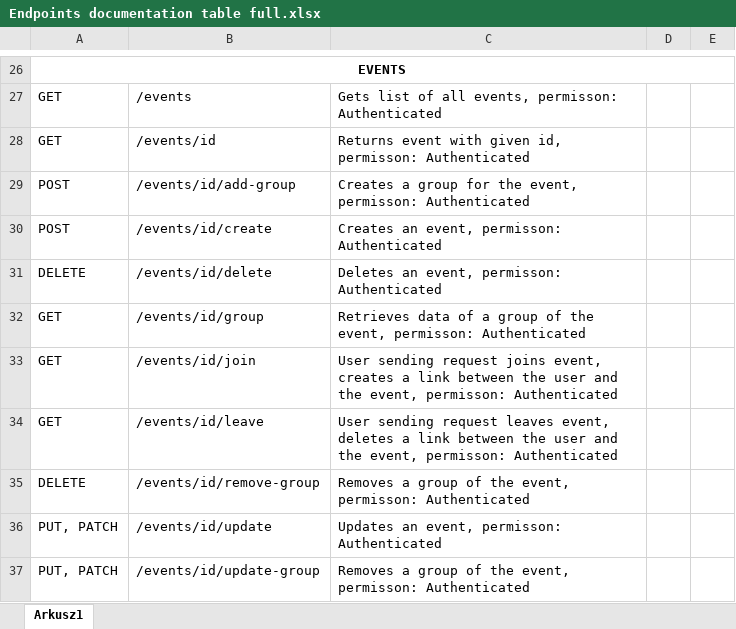
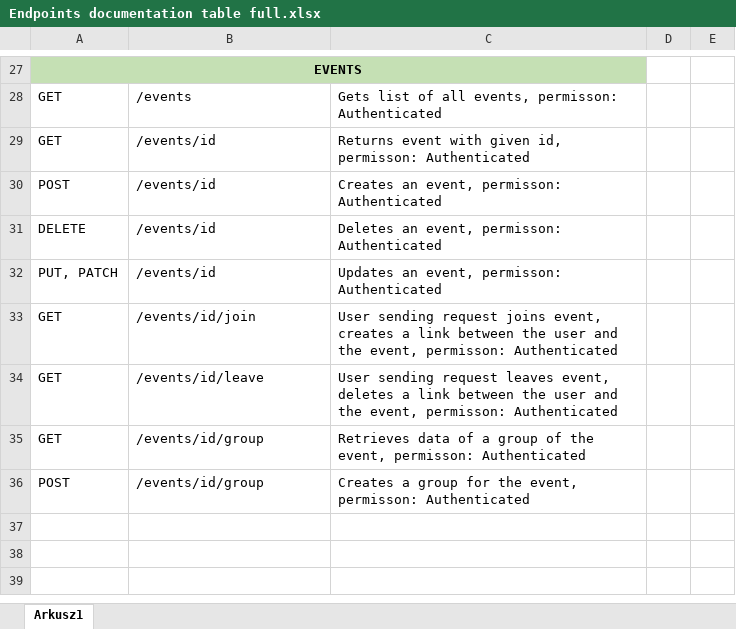
Before and after one commit to kacienk/Bydlac, an Excel workbook: Endpoints documentation table full.xlsx, sheet Arkusz1, drawn as a sheet; only a part is shown, gaps mark what is left out; values as stored, in another font and other column widths than the file's, no borders; removed rows and columns are numbered as before the commit, all else as after; the diff covers the shown part only; the diff names each change by its address in the sheet, - before the commit and + after, or states it on an @@ line.

```diff
--- a/Endpoints documentation table full.xlsx (sheet Arkusz1)
+++ b/Endpoints documentation table full.xlsx (sheet Arkusz1)
-A27:C27 fill: none
+A27:C27 fill: #C5E0B4
-A26:E26 merged
+A27:C27 merged
-row 29: POST | /events/id/add-group | Creates a group for the event, permisson: Authenticated
-B30: /events/id/create
+B30: /events/id
-B31: /events/id/delete
+B31: /events/id
+row 32: PUT, PATCH | /events/id | Updates an event, permisson: Authenticated
-row 35: DELETE | /events/id/remove-group | Removes a group of the event, permisson: Authenticated
-row 36: PUT, PATCH | /events/id/update | Updates an event, permisson: Authenticated
-row 37: PUT, PATCH | /events/id/update-group | Removes a group of the event, permisson: Authenticated
@@ row 32 moved to row 35: GET @@
+row 36: POST | /events/id/group | Creates a group for the event, permisson: Authenticated
```
Also changed, not shown: 7 added rows, 6 removed rows, 2 moved rows, 6 edited cells, cell formats and merged cells elsewhere in this sheet.
